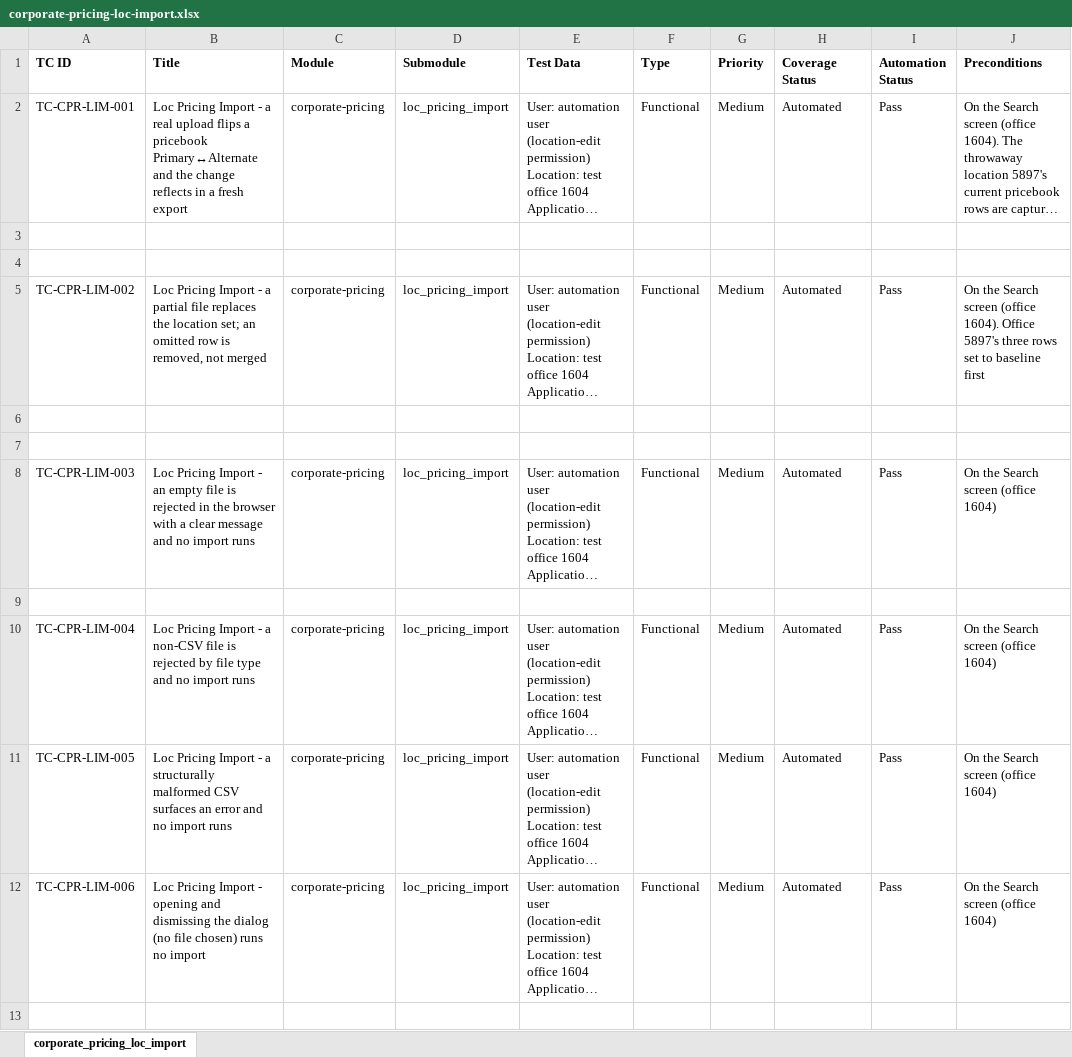
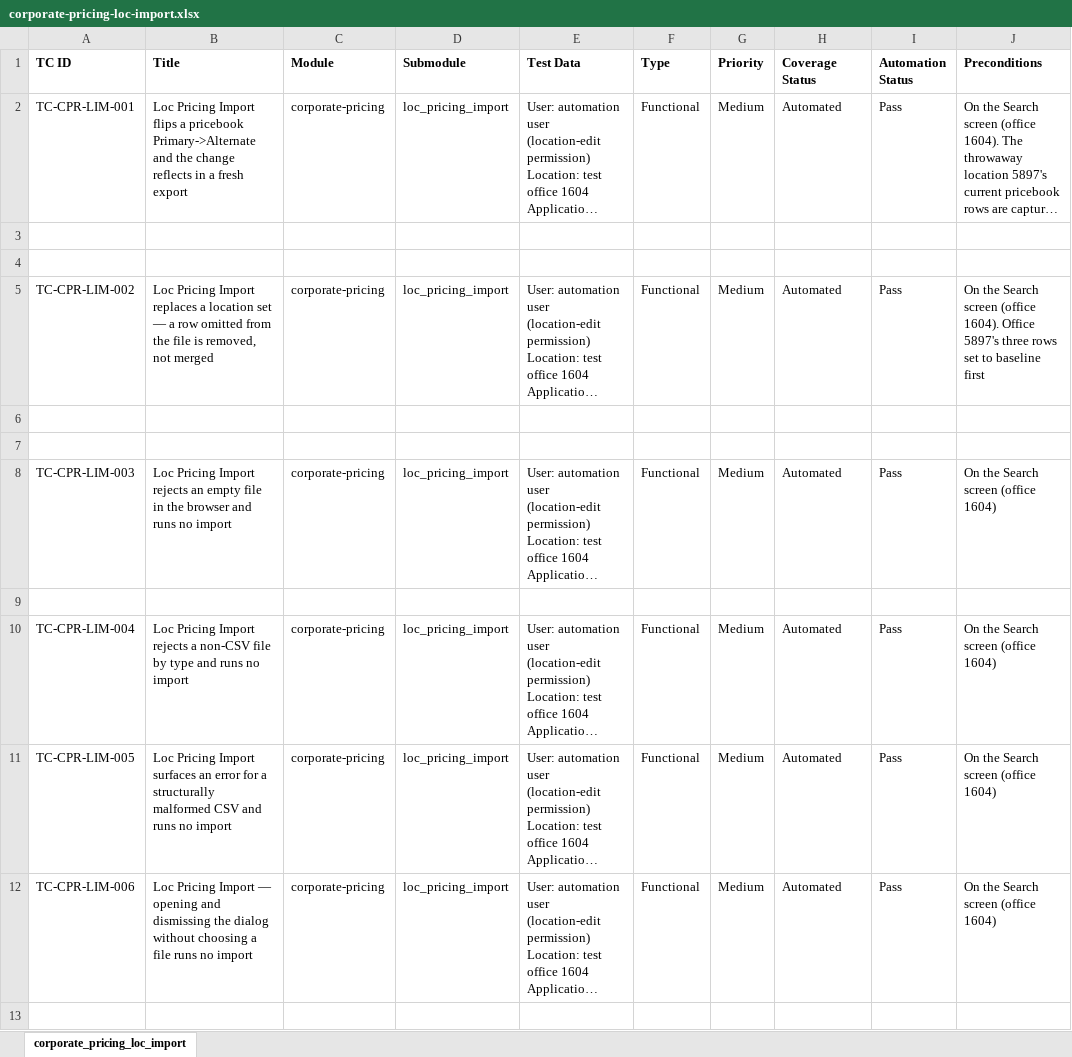
Before and after one commit to omeesham/EncoreGlobal_AI_Test_Framework, an Excel workbook: testcases/corporate-pricing/corporate-pricing-loc-import.xlsx, sheet corporate_pricing_loc_import, drawn as a sheet; only a part is shown; long unchanged cells end in …; values as stored, in another font and other column widths than the file's, no borders; the diff covers the shown part only; the diff names each change by its address in the sheet, - before the commit and + after, or states it on an @@ line.

```diff
--- a/testcases/corporate-pricing/corporate-pricing-loc-import.xlsx (sheet corporate_pricing_loc_import)
+++ b/testcases/corporate-pricing/corporate-pricing-loc-import.xlsx (sheet corporate_pricing_loc_import)
-B2 (Title): …Pricing Import - a real upload flips a pricebook Primary↔Alternate and the…
+B2 (Title): …Pricing Import flips a pricebook Primary->Alternate and the…
-B5 (Title): …Pricing Import - a partial file replaces the location set; an omitted row is removed,…
+B5 (Title): …Pricing Import replaces a location set — a row omitted from the file is removed,…
-B8 (Title): …Pricing Import - an empty file is rejected in the browser with a clear message and no import runs
+B8 (Title): …Pricing Import rejects an empty file in the browser and runs no import
-B10 (Title): …Pricing Import - a non-CSV file is rejected by file type and no import runs
+B10 (Title): …Pricing Import rejects a non-CSV file by type and runs no import
-B11 (Title): …Pricing Import - a structurally malformed CSV surfaces an error and no import runs
+B11 (Title): …Pricing Import surfaces an error for a structurally malformed CSV and runs no import
-B12 (Title): …Pricing Import - opening and dismissing the dialog (no file chosen) runs no…
+B12 (Title): …Pricing Import — opening and dismissing the dialog without choosing a file runs no…
```
Also changed, not shown: 4 edited cells elsewhere in this sheet, testcases/corporate-override/corporate-override-filters.xlsx, testcases/corporate-override/corporate-override-grid-sort.xlsx, 46 other files.
